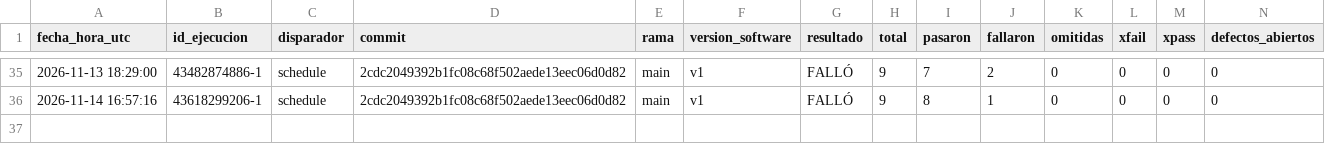
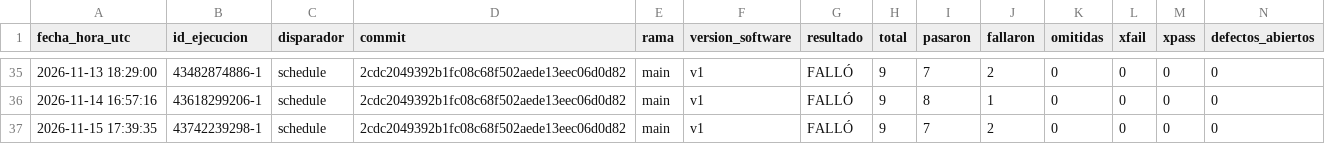
Before and after one commit to juanitoarciniegas-debug/Picksy, a CSV file: docs/qa/historial_qa.csv, drawn as a sheet; only a part is shown, gaps mark what is left out; rows hold the shown columns only; the diff names each change by its address in the sheet, - before the commit and + after, or states it on an @@ line.

Commit message:
QA: registro de ejecución 43742239298 (schedule)

```diff
--- a/docs/qa/historial_qa.csv
+++ b/docs/qa/historial_qa.csv
+row 37: 2026-11-15 17:39:35 | 43742239298-1 | schedule | 2cdc2049392b1fc08c68f502aede13eec06d0d82 | main | v1 | FALLÓ | 9 | 7 | 2 | 0 | 0 | 0 | 0
```
Also changed, not shown: 4 other files.
